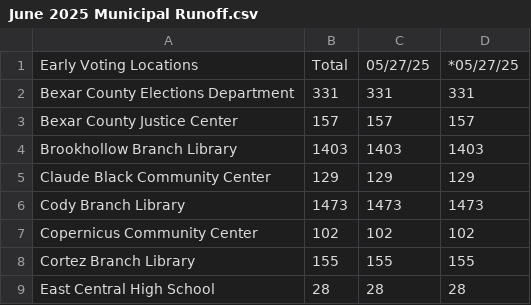
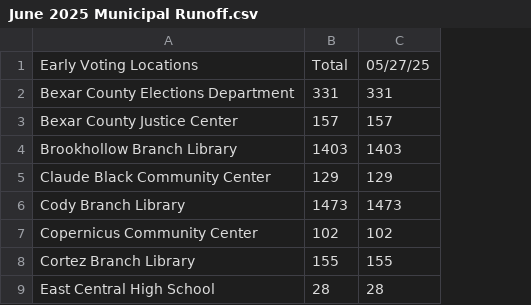
Before and after one commit to rosematcha/site, a CSV file: bexarvoting/csv/June 2025 Municipal Runoff.csv, drawn as a sheet; only a part is shown; the diff names each change by its address in the sheet, - before the commit and + after, or states it on an @@ line.

Commit message:
Update June 2025 Municipal Runoff.csv

```diff
--- a/bexarvoting/csv/June 2025 Municipal Runoff.csv
+++ b/bexarvoting/csv/June 2025 Municipal Runoff.csv
-column D, rows 1-9: *05/27/25 | 331 | 157 | 1403 | 129 | 1473 | 102 | 155 | 28
```
